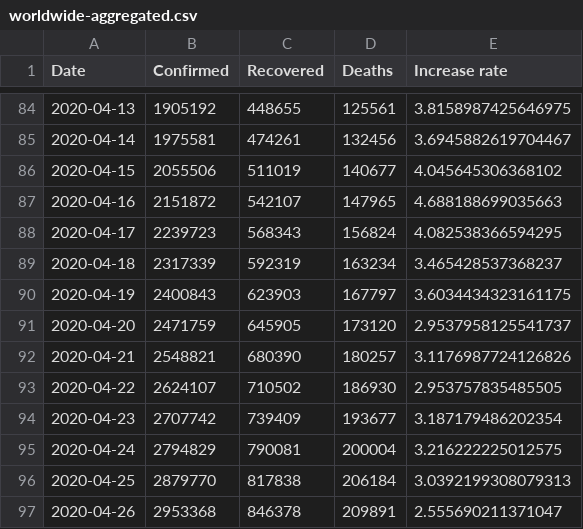
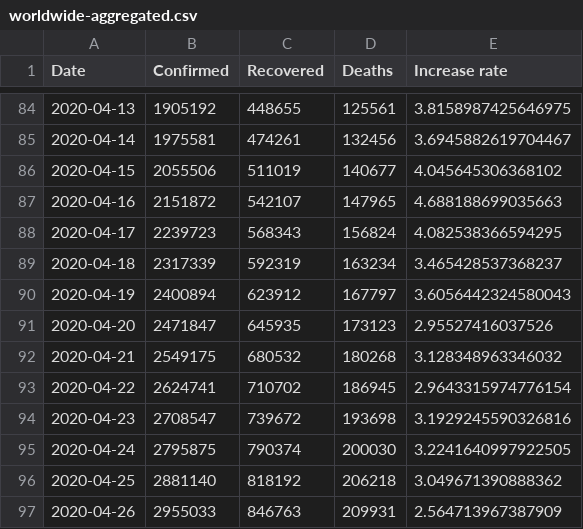
Before and after one commit to Gwardii/covid-19, a CSV file: data/worldwide-aggregated.csv, drawn as a sheet; only a part is shown, gaps mark what is left out; the diff covers the shown part only.

```diff
--- a/data/worldwide-aggregated.csv
+++ b/data/worldwide-aggregated.csv
@@ -89,9 +89,9 @@ Date,Confirmed,Recovered,Deaths,Increase rate
 2020-04-18,2317339,592319,163234,3.465428537368237
-2020-04-19,2400843,623903,167797,3.6034434323161175
-2020-04-20,2471759,645905,173120,2.9537958125541737
-2020-04-21,2548821,680390,180257,3.1176987724126826
-2020-04-22,2624107,710502,186930,2.953757835485505
-2020-04-23,2707742,739409,193677,3.187179486202354
-2020-04-24,2794829,790081,200004,3.216222225012575
-2020-04-25,2879770,817838,206184,3.0392199308079313
-2020-04-26,2953368,846378,209891,2.555690211371047
+2020-04-19,2400894,623912,167797,3.6056442324580043
+2020-04-20,2471847,645935,173123,2.95527416037526
+2020-04-21,2549175,680532,180268,3.128348963346032
+2020-04-22,2624741,710702,186945,2.9643315974776154
+2020-04-23,2708547,739672,193698,3.1929245590326816
+2020-04-24,2795875,790374,200030,3.2241640997922505
+2020-04-25,2881140,818192,206218,3.049671390888362
+2020-04-26,2955033,846763,209931,2.564713967387909
```
Also changed, not shown: 15 edited cells elsewhere in this file, data/countries-aggregated.csv, 2 other files.
